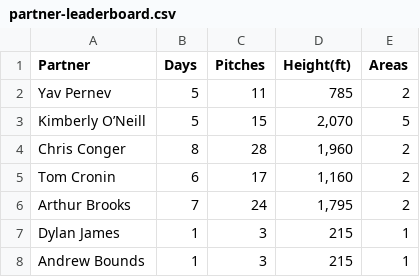
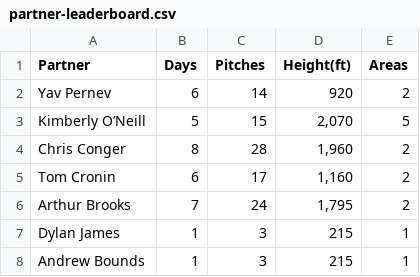
Before and after one commit to achiquit/websitejazzhands, a CSV file: climbing/data/partner-leaderboard.csv, drawn as a sheet; only a part is shown.

```diff
--- a/climbing/data/partner-leaderboard.csv
+++ b/climbing/data/partner-leaderboard.csv
@@ -1,3 +1,3 @@
 Partner,Days,Pitches,Height(ft),Areas
-"Yav Pernev",5,11,785,2
+"Yav Pernev",6,14,920,2
 "Kimberly O’Neill",5,15,"2,070",5
```
Also changed, not shown: climbing/data/all-ticks.csv, 1 other file.
